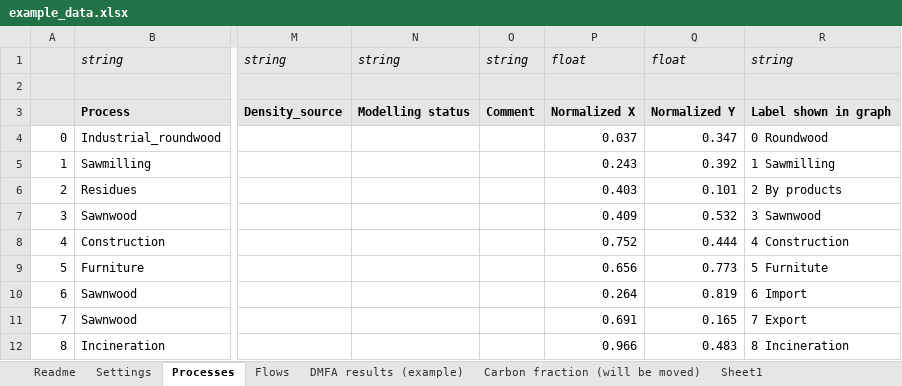
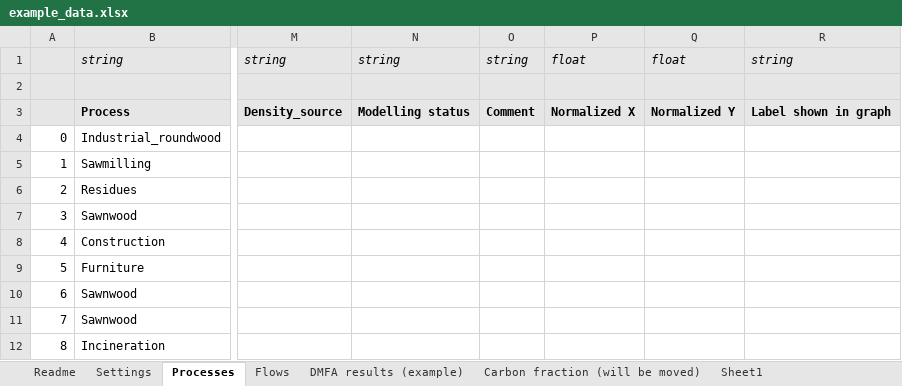
Before and after one commit to EuropeanForestInstitute/aiphoria, an Excel workbook: data/example_data.xlsx, sheet Processes, drawn as a sheet; only a part is shown, gaps mark what is left out; values as stored, in another font and other column widths than the file's, no borders; the diff names each change by its address in the sheet, - before the commit and + after, or states it on an @@ line.

```diff
--- a/data/example_data.xlsx (sheet Processes)
+++ b/data/example_data.xlsx (sheet Processes)
-P4: 0.037
+P4: (empty)
-Q4: 0.347
+Q4: (empty)
-R4: 0 Roundwood
+R4: (empty)
-P5: 0.243
+P5: (empty)
-Q5: 0.392
+Q5: (empty)
-R5: 1 Sawmilling
+R5: (empty)
-P6: 0.403
+P6: (empty)
-Q6: 0.101
+Q6: (empty)
-R6: 2 By products
+R6: (empty)
-P7: 0.409
+P7: (empty)
-Q7: 0.532
+Q7: (empty)
-R7: 3 Sawnwood
+R7: (empty)
-P8: 0.752
+P8: (empty)
-Q8: 0.444
+Q8: (empty)
-R8: 4 Construction
+R8: (empty)
-P9: 0.656
+P9: (empty)
-Q9: 0.773
+Q9: (empty)
-R9: 5 Furnitute
+R9: (empty)
-P10: 0.264
+P10: (empty)
-Q10: 0.819
+Q10: (empty)
-R10: 6 Import
+R10: (empty)
-P11: 0.691
+P11: (empty)
-Q11: 0.165
+Q11: (empty)
-R11: 7 Export
+R11: (empty)
-P12: 0.966
+P12: (empty)
-Q12: 0.483
+Q12: (empty)
-R12: 8 Incineration
+R12: (empty)
```
Also changed, not shown: sheet Flows, sheet Settings, sheet Sheet1, charts or pictures, 8 other files.
